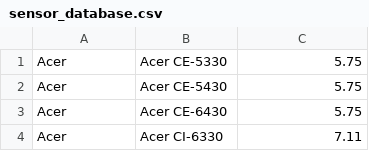
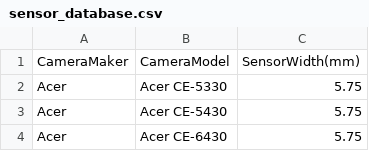
Before and after one commit to openMVG/CameraSensorSizeDatabase, a CSV file: sensor_database.csv, drawn as a sheet; only a part is shown; the shorter side is filled out with more unchanged rows.

```diff
--- a/sensor_database.csv
+++ b/sensor_database.csv
@@ -1 +1,2 @@
+CameraMaker,CameraModel,SensorWidth(mm)
 Acer,Acer CE-5330,5.75
```
Also changed, not shown: sensor_database_detailed.csv.
